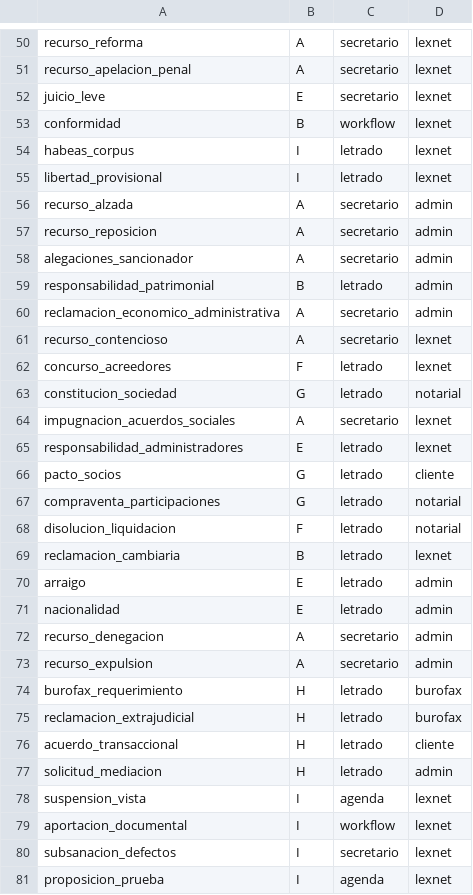
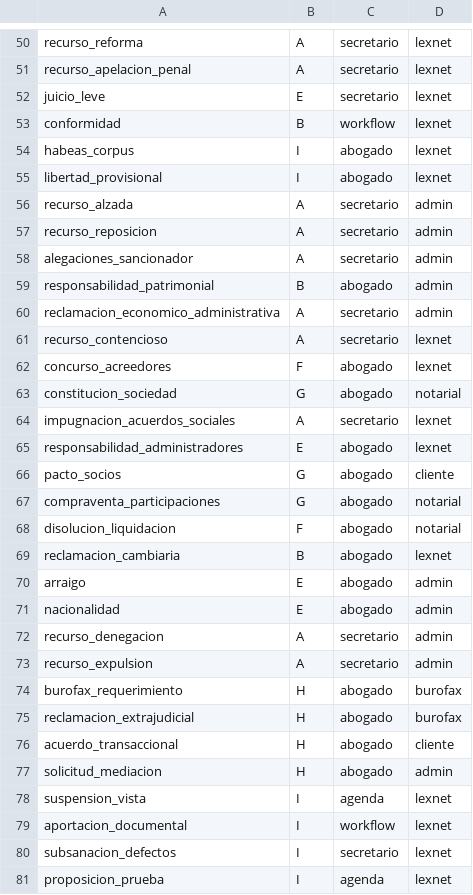
Before and after one commit to xpedros98/MISYKS-Beta, a CSV file: Backend/expedientes/datos/tipos.csv, drawn as a sheet; only a part is shown, gaps mark what is left out; the diff covers the shown part only.

```diff
--- a/Backend/expedientes/datos/tipos.csv
+++ b/Backend/expedientes/datos/tipos.csv
@@ -53,4 +53,4 @@ juicio_leve,E,secretario,lexnet
 conformidad,B,workflow,lexnet
-habeas_corpus,I,letrado,lexnet
-libertad_provisional,I,letrado,lexnet
+habeas_corpus,I,abogado,lexnet
+libertad_provisional,I,abogado,lexnet
 recurso_alzada,A,secretario,admin
@@ -58,21 +58,21 @@ recurso_reposicion,A,secretario,admin
 alegaciones_sancionador,A,secretario,admin
-responsabilidad_patrimonial,B,letrado,admin
+responsabilidad_patrimonial,B,abogado,admin
 reclamacion_economico_administrativa,A,secretario,admin
 recurso_contencioso,A,secretario,lexnet
-concurso_acreedores,F,letrado,lexnet
-constitucion_sociedad,G,letrado,notarial
+concurso_acreedores,F,abogado,lexnet
+constitucion_sociedad,G,abogado,notarial
 impugnacion_acuerdos_sociales,A,secretario,lexnet
-responsabilidad_administradores,E,letrado,lexnet
-pacto_socios,G,letrado,cliente
-compraventa_participaciones,G,letrado,notarial
-disolucion_liquidacion,F,letrado,notarial
-reclamacion_cambiaria,B,letrado,lexnet
-arraigo,E,letrado,admin
-nacionalidad,E,letrado,admin
+responsabilidad_administradores,E,abogado,lexnet
+pacto_socios,G,abogado,cliente
+compraventa_participaciones,G,abogado,notarial
+disolucion_liquidacion,F,abogado,notarial
+reclamacion_cambiaria,B,abogado,lexnet
+arraigo,E,abogado,admin
+nacionalidad,E,abogado,admin
 recurso_denegacion,A,secretario,admin
 recurso_expulsion,A,secretario,admin
-burofax_requerimiento,H,letrado,burofax
-reclamacion_extrajudicial,H,letrado,burofax
-acuerdo_transaccional,H,letrado,cliente
-solicitud_mediacion,H,letrado,admin
+burofax_requerimiento,H,abogado,burofax
+reclamacion_extrajudicial,H,abogado,burofax
+acuerdo_transaccional,H,abogado,cliente
+solicitud_mediacion,H,abogado,admin
 suspension_vista,I,agenda,lexnet
```
Also changed, not shown: 43 edited cells elsewhere in this file, 21 other files.
